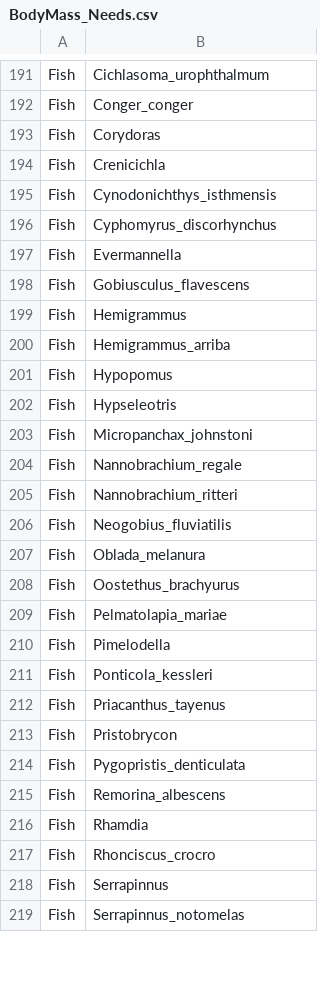
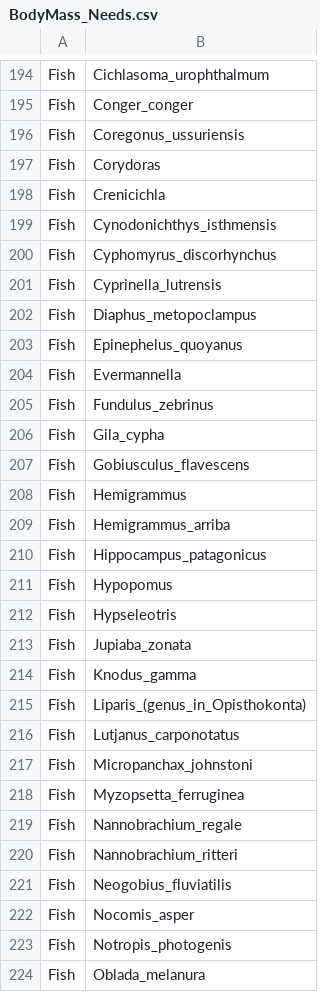
Before and after one commit to marknovak/FracFeed_DB, a CSV file: tmp/BodyMass/BodyMass_Needs.csv, drawn as a sheet; only a part is shown, gaps mark what is left out; the shorter side is filled out with more unchanged rows; the diff covers the shown part only.

```diff
--- a/tmp/BodyMass/BodyMass_Needs.csv
+++ b/tmp/BodyMass/BodyMass_Needs.csv
@@ -192,2 +195,3 @@
 "Fish","Conger_conger"
+"Fish","Coregonus_ussuriensis"
 "Fish","Corydoras"
@@ -196,3 +200,8 @@
 "Fish","Cyphomyrus_discorhynchus"
+"Fish","Cyprinella_lutrensis"
+"Fish","Diaphus_metopoclampus"
+"Fish","Epinephelus_quoyanus"
 "Fish","Evermannella"
+"Fish","Fundulus_zebrinus"
+"Fish","Gila_cypha"
 "Fish","Gobiusculus_flavescens"
@@ -200,5 +209,11 @@
 "Fish","Hemigrammus_arriba"
+"Fish","Hippocampus_patagonicus"
 "Fish","Hypopomus"
 "Fish","Hypseleotris"
+"Fish","Jupiaba_zonata"
+"Fish","Knodus_gamma"
+"Fish","Liparis_(genus_in_Opisthokonta)"
+"Fish","Lutjanus_carponotatus"
 "Fish","Micropanchax_johnstoni"
+"Fish","Myzopsetta_ferruginea"
 "Fish","Nannobrachium_regale"
@@ -206,2 +221,4 @@
 "Fish","Neogobius_fluviatilis"
+"Fish","Nocomis_asper"
+"Fish","Notropis_photogenis"
 "Fish","Oblada_melanura"
```
Also changed, not shown: 17 added rows, 3 removed rows and 2 edited cells elsewhere in this file, FracFeed_Citations_BodyMass.csv, tmp/BodyMass/BodyMass_ValueTaxa.csv, 26 other files.
